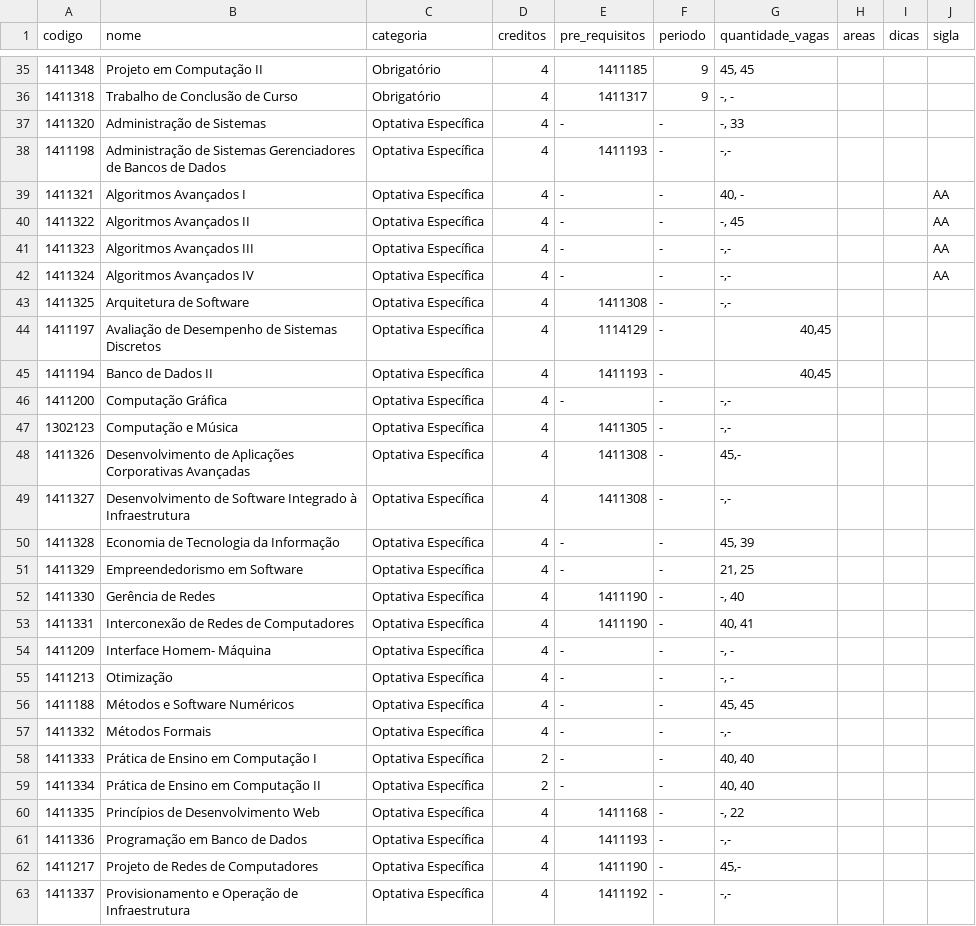
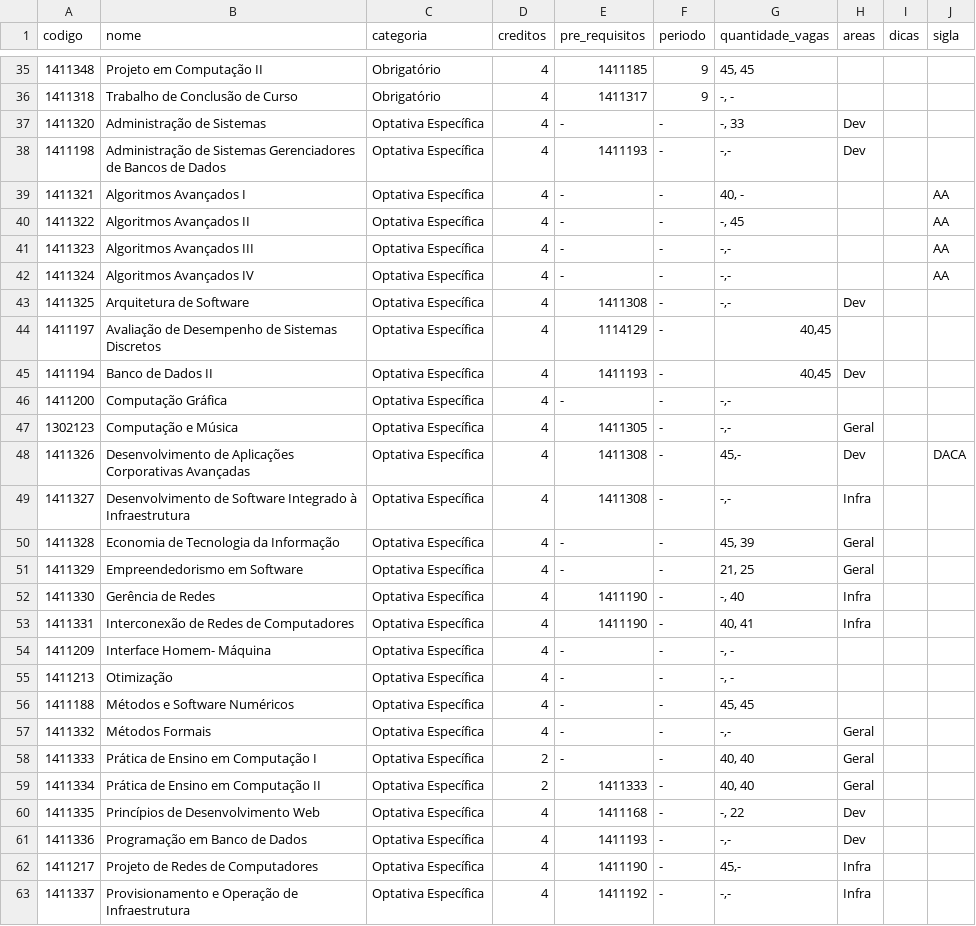
Before and after one commit to OpenDevUFCG/roadmap-cc, a CSV file: data/disciplinas-ppc-2017.csv, drawn as a sheet; only a part is shown, gaps mark what is left out; the diff covers the shown part only.

Commit message:
atualizando alguns dados

```diff
--- a/data/disciplinas-ppc-2017.csv
+++ b/data/disciplinas-ppc-2017.csv
@@ -36,4 +36,4 @@ codigo,nome,categoria,creditos,pre_requisitos,periodo,quantidade_vagas,areas,dic
 1411318,Trabalho de Conclusão de Curso,Obrigatório,4,1411317,9,"-, -",,,
-1411320,Administração de Sistemas,Optativa Específica,4,-,-,"-, 33",,,
-1411198,Administração de Sistemas Gerenciadores de Bancos de Dados,Optativa Específica,4,1411193,-,"-,-",,,
+1411320,Administração de Sistemas,Optativa Específica,4,-,-,"-, 33",Dev,,
+1411198,Administração de Sistemas Gerenciadores de Bancos de Dados,Optativa Específica,4,1411193,-,"-,-",Dev,,
 1411321,Algoritmos Avançados I,Optativa Específica,4,-,-,"40, -",,,AA
@@ -42,13 +42,13 @@ codigo,nome,categoria,creditos,pre_requisitos,periodo,quantidade_vagas,areas,dic
 1411324,Algoritmos Avançados IV,Optativa Específica,4,-,-,"-,-",,,AA
-1411325,Arquitetura de Software,Optativa Específica,4,1411308,-,"-,-",,,
+1411325,Arquitetura de Software,Optativa Específica,4,1411308,-,"-,-",Dev,,
 1411197,Avaliação de Desempenho de Sistemas Discretos,Optativa Específica,4,1114129,-,"40,45",,,
-1411194,Banco de Dados II,Optativa Específica,4,1411193,-,"40,45",,,
+1411194,Banco de Dados II,Optativa Específica,4,1411193,-,"40,45",Dev,,
 1411200,Computação Gráfica,Optativa Específica,4,-,-,"-,-",,,
-1302123,Computação e Música,Optativa Específica,4,1411305,-,"-,-",,,
-1411326,Desenvolvimento de Aplicações Corporativas Avançadas,Optativa Específica,4,1411308,-,"45,-",,,
-1411327,Desenvolvimento de Software Integrado à Infraestrutura,Optativa Específica,4,1411308,-,"-,-",,,
-1411328,Economia de Tecnologia da Informação,Optativa Específica,4,-,-,"45, 39",,,
-1411329,Empreendedorismo em Software,Optativa Específica,4,-,-,"21, 25",,,
-1411330,Gerência de Redes,Optativa Específica,4,1411190,-,"-, 40",,,
-1411331,Interconexão de Redes de Computadores,Optativa Específica,4,1411190,-,"40, 41",,,
+1302123,Computação e Música,Optativa Específica,4,1411305,-,"-,-",Geral,,
+1411326,Desenvolvimento de Aplicações Corporativas Avançadas,Optativa Específica,4,1411308,-,"45,-",Dev,,DACA
+1411327,Desenvolvimento de Software Integrado à Infraestrutura,Optativa Específica,4,1411308,-,"-,-",Infra,,
+1411328,Economia de Tecnologia da Informação,Optativa Específica,4,-,-,"45, 39",Geral,,
+1411329,Empreendedorismo em Software,Optativa Específica,4,-,-,"21, 25",Geral,,
+1411330,Gerência de Redes,Optativa Específica,4,1411190,-,"-, 40",Infra,,
+1411331,Interconexão de Redes de Computadores,Optativa Específica,4,1411190,-,"40, 41",Infra,,
 1411209,Interface Homem- Máquina,Optativa Específica,4,-,-,"-, -",,,
@@ -56,8 +56,8 @@ codigo,nome,categoria,creditos,pre_requisitos,periodo,quantidade_vagas,areas,dic
 1411188,Métodos e Software Numéricos,Optativa Específica,4,-,-,"45, 45",,,
-1411332,Métodos Formais,Optativa Específica,4,-,-,"-,-",,,
-1411333,Prática de Ensino em Computação I,Optativa Específica,2,-,-,"40, 40",,,
-1411334,Prática de Ensino em Computação II,Optativa Específica,2,-,-,"40, 40",,,
-1411335,Princípios de Desenvolvimento Web,Optativa Específica,4,1411168,-,"-, 22",,,
-1411336,Programação em Banco de Dados,Optativa Específica,4,1411193,-,"-,-",,,
-1411217,Projeto de Redes de Computadores,Optativa Específica,4,1411190,-,"45,-",,,
-1411337,Provisionamento e Operação de Infraestrutura,Optativa Específica,4,1411192,-,"-,-",,,
+1411332,Métodos Formais,Optativa Específica,4,-,-,"-,-",Geral,,
+1411333,Prática de Ensino em Computação I,Optativa Específica,2,-,-,"40, 40",Geral,,
+1411334,Prática de Ensino em Computação II,Optativa Específica,2,1411333,-,"40, 40",Geral,,
+1411335,Princípios de Desenvolvimento Web,Optativa Específica,4,1411168,-,"-, 22",Dev,,
+1411336,Programação em Banco de Dados,Optativa Específica,4,1411193,-,"-,-",Dev,,
+1411217,Projeto de Redes de Computadores,Optativa Específica,4,1411190,-,"45,-",Infra,,
+1411337,Provisionamento e Operação de Infraestrutura,Optativa Específica,4,1411192,-,"-,-",Infra,,
```
Also changed, not shown: 2 added rows, 1 removed row and 18 edited cells elsewhere in this file.
